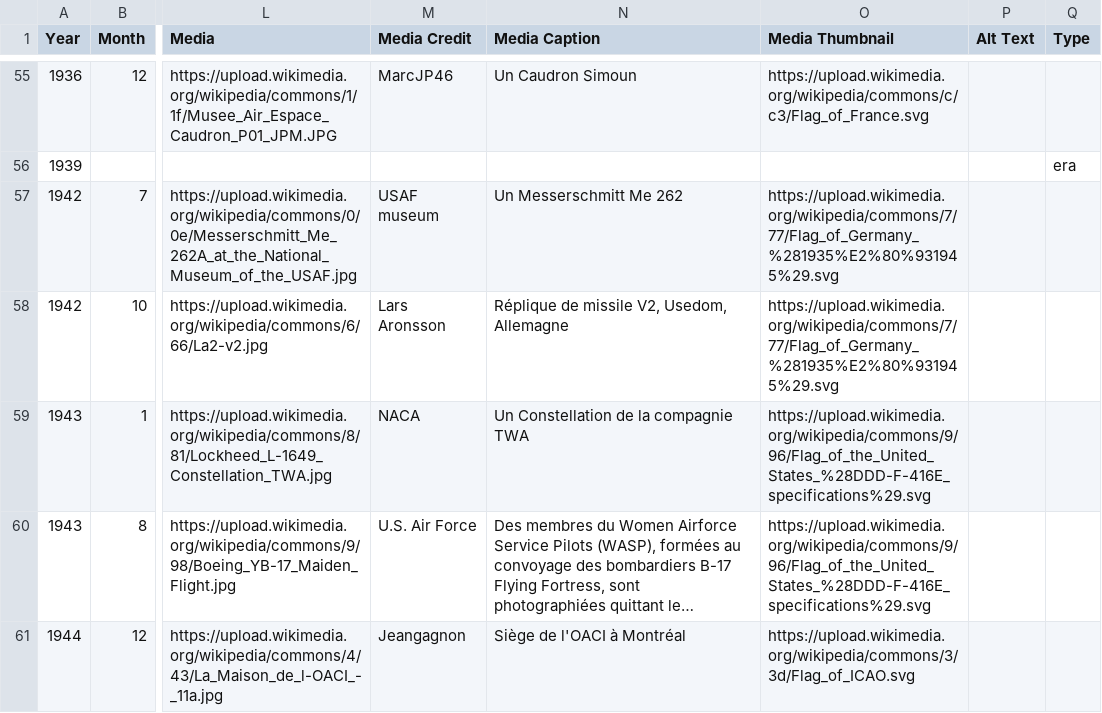
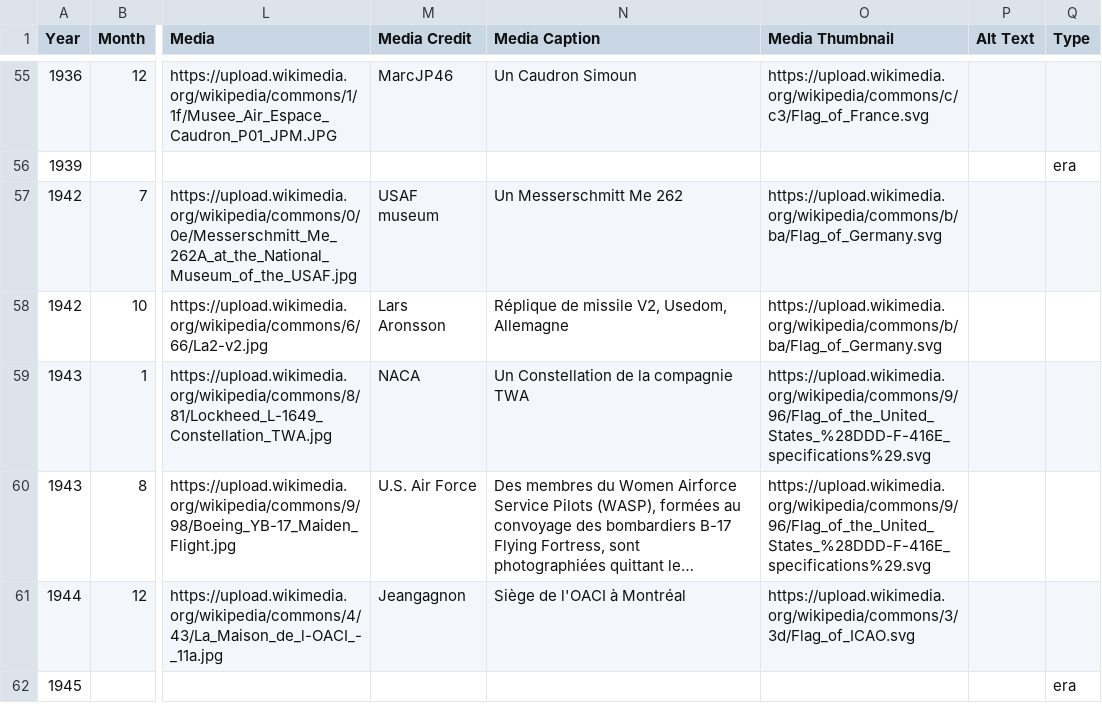
Before and after one commit to cvermot/coursBia, a CSV file: Annexes/friseChronologique/FriseBIA.csv, drawn as a sheet; only a part is shown, gaps mark what is left out; the shorter side is filled out with more unchanged rows; long unchanged cells end in …; the diff covers the shown part only; the diff names each change by its address in the sheet, - before the commit and + after, or states it on an @@ line.

Commit message:
Poursuite frise

```diff
--- a/Annexes/friseChronologique/FriseBIA.csv
+++ b/Annexes/friseChronologique/FriseBIA.csv
-O57:O58 (Media Thumbnail): https://upload.wikimedia.org/wikipedia/commons/7/77/Flag_of_Germany_%281935%E2%80%931945%29.svg
+O57:O58 (Media Thumbnail): https://upload.wikimedia.org/wikipedia/commons/b/ba/Flag_of_Germany.svg
```
Also changed, not shown: 5 added rows and 4 edited cells elsewhere in this file, 8 other files.
